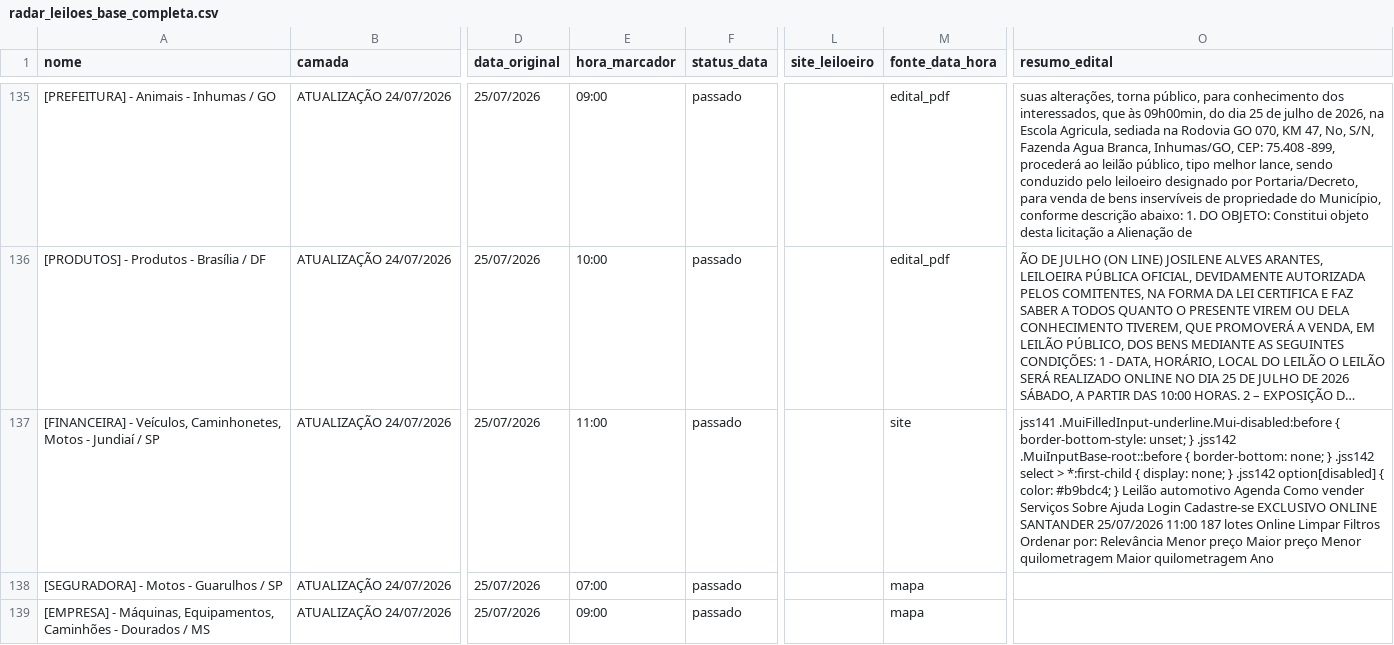
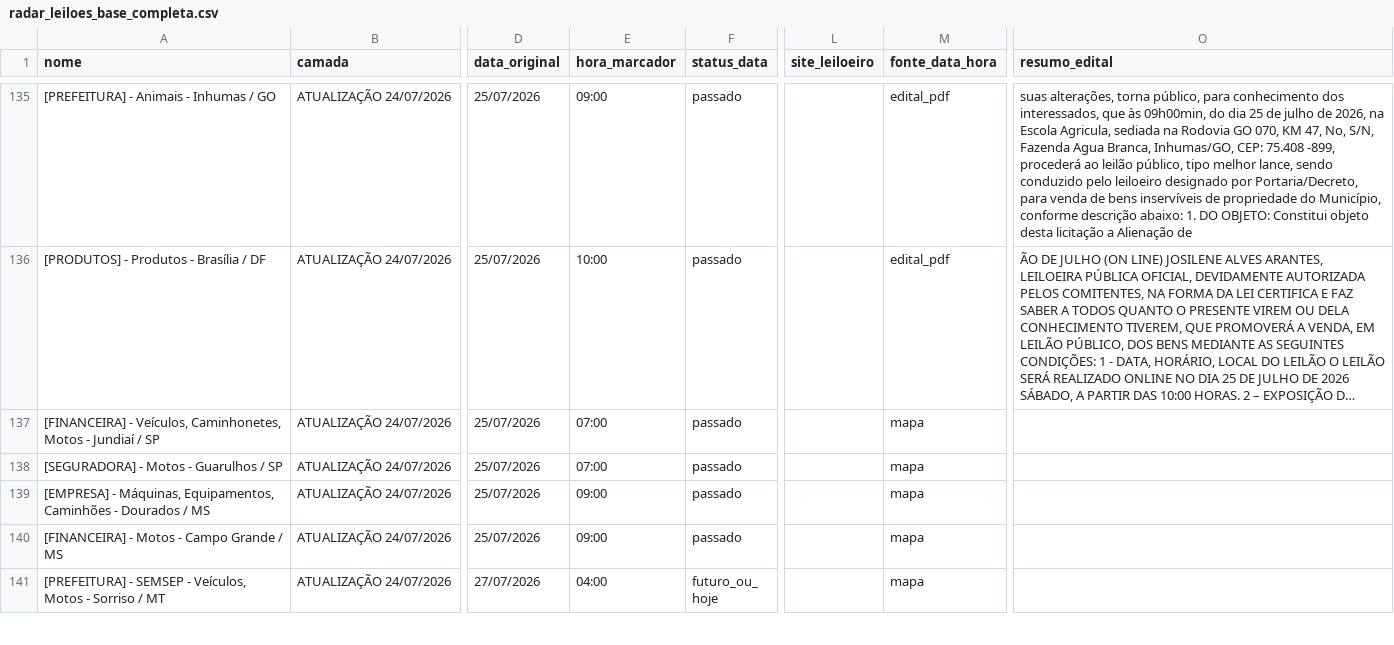
Before and after one commit to Gmaquina1/radar, a CSV file: radar_leiloes_base_completa.csv, drawn as a sheet; only a part is shown, gaps mark what is left out; the shorter side is filled out with more unchanged rows; long unchanged cells end in …; the diff covers the shown part only; the diff names each change by its address in the sheet, - before the commit and + after, or states it on an @@ line.

```diff
--- a/radar_leiloes_base_completa.csv
+++ b/radar_leiloes_base_completa.csv
-E137 (hora_marcador): 11:00
+E137 (hora_marcador): 07:00
-M137 (fonte_data_hora): site
+M137 (fonte_data_hora): mapa
-O137 (resumo_edital): jss141 .MuiFilledInput-underline.Mui-disabled:before { border-bottom-style: unset; } .jss142 .MuiInputBase-root::before { border-bottom: none; } .jss142 select > *:first-child { display: none; } .jss142 option[disabled] { color: #b9bdc4; } Leilão automotivo Agenda Como vender Serviços Sobre Ajuda Login Cadastre-se EXCLUSIVO ONLINE SANTANDER 25/07/2026 11:00 187 lotes Online Limpar Filtros Ordenar por: Relevância Menor preço Maior preço Menor quilometragem Maior quilometragem Ano
+O137 (resumo_edital): (empty)
```
Also changed, not shown: 6 edited cells elsewhere in this file, radar_leiloes_eventos_futuros.csv, radar_leiloes_eventos_todos.csv, 7 other files.
